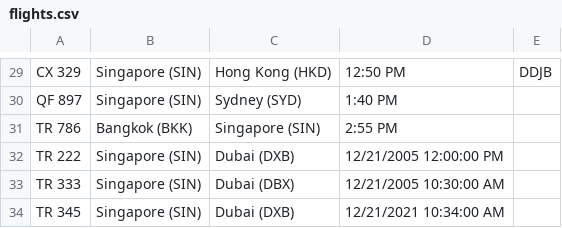
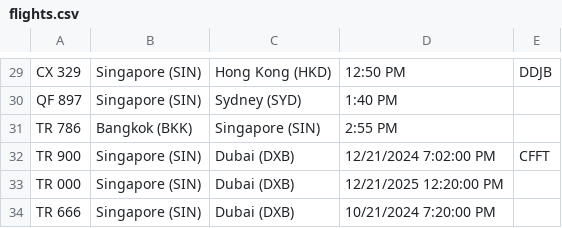
Before and after one commit to YAO1267/ConsoleApp1, a CSV file: ConsoleApp1/flights.csv, drawn as a sheet; only a part is shown, gaps mark what is left out.

```diff
--- a/ConsoleApp1/flights.csv
+++ b/ConsoleApp1/flights.csv
@@ -31,4 +31,4 @@ QF 897,Singapore (SIN),Sydney (SYD),1:40 PM,
 TR 786,Bangkok (BKK),Singapore (SIN),2:55 PM,
-TR 222,Singapore (SIN),Dubai (DXB),12/21/2005 12:00:00 PM,
-TR 333,Singapore (SIN),Dubai (DBX),12/21/2005 10:30:00 AM,
-TR 345,Singapore (SIN),Dubai (DXB),12/21/2021 10:34:00 AM,
+TR 900,Singapore (SIN),Dubai (DXB),12/21/2024 7:02:00 PM,CFFT
+TR 000,Singapore (SIN),Dubai (DXB),12/21/2025 12:20:00 PM,
+TR 666,Singapore (SIN),Dubai (DXB),10/21/2024 7:20:00 PM,
```
Also changed, not shown: 7 other files.
